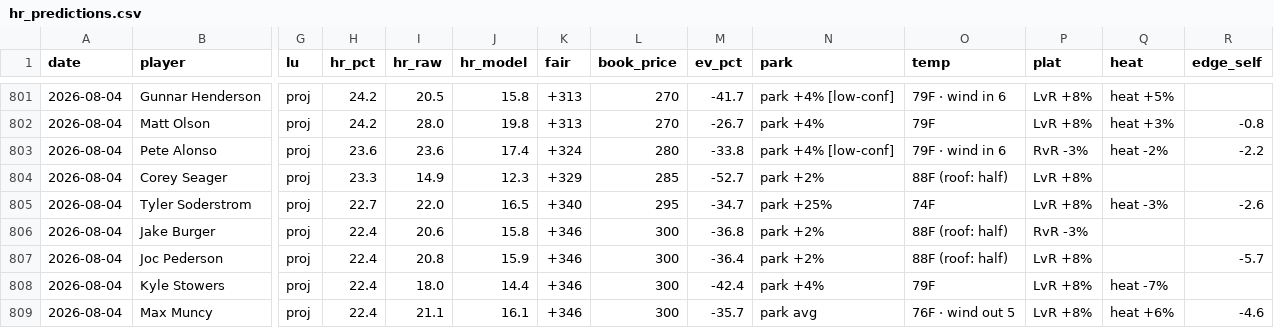
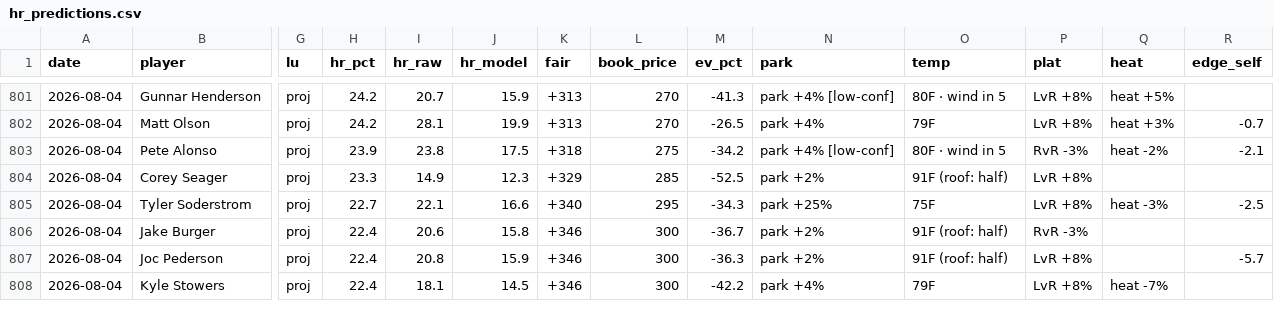
Before and after one commit to CheeseDagg/MLBTool, a CSV file: mlb/data/hr_predictions.csv, drawn as a sheet; only a part is shown, gaps mark what is left out; removed rows and columns are numbered as before the commit, all else as after; rows hold the shown columns only; the diff covers the shown part only; the diff names each change by its address in the sheet, - before the commit and + after, or states it on an @@ line.

```diff
--- a/mlb/data/hr_predictions.csv
+++ b/mlb/data/hr_predictions.csv
-I801 (hr_raw): 20.5
+I801 (hr_raw): 20.7
-J801 (hr_model): 15.8
+J801 (hr_model): 15.9
-M801 (ev_pct): -41.7
+M801 (ev_pct): -41.3
-O801 (temp): 79F · wind in 6
+O801 (temp): 80F · wind in 5
-I802 (hr_raw): 28.0
+I802 (hr_raw): 28.1
-J802 (hr_model): 19.8
+J802 (hr_model): 19.9
-M802 (ev_pct): -26.7
+M802 (ev_pct): -26.5
-R802 (edge_self): -0.8
+R802 (edge_self): -0.7
-H803 (hr_pct): 23.6
+H803 (hr_pct): 23.9
-I803 (hr_raw): 23.6
+I803 (hr_raw): 23.8
-J803 (hr_model): 17.4
+J803 (hr_model): 17.5
-K803 (fair): +324
+K803 (fair): +318
-L803 (book_price): 280
+L803 (book_price): 275
-M803 (ev_pct): -33.8
+M803 (ev_pct): -34.2
-O803 (temp): 79F · wind in 6
+O803 (temp): 80F · wind in 5
-R803 (edge_self): -2.2
+R803 (edge_self): -2.1
-M804 (ev_pct): -52.7
+M804 (ev_pct): -52.5
-O804 (temp): 88F (roof: half)
+O804 (temp): 91F (roof: half)
-I805 (hr_raw): 22.0
+I805 (hr_raw): 22.1
-J805 (hr_model): 16.5
+J805 (hr_model): 16.6
-M805 (ev_pct): -34.7
+M805 (ev_pct): -34.3
-O805 (temp): 74F
+O805 (temp): 75F
-R805 (edge_self): -2.6
+R805 (edge_self): -2.5
-M806 (ev_pct): -36.8
+M806 (ev_pct): -36.7
-O806:O807 (temp): 88F (roof: half)
+O806:O807 (temp): 91F (roof: half)
-M807 (ev_pct): -36.4
+M807 (ev_pct): -36.3
-I808 (hr_raw): 18.0
+I808 (hr_raw): 18.1
-J808 (hr_model): 14.4
+J808 (hr_model): 14.5
-M808 (ev_pct): -42.4
+M808 (ev_pct): -42.2
-row 809: 2026-08-04 | Max Muncy | proj | 22.4 | 21.1 | 16.1 | +346 | 300 | -35.7 | park avg | 76F · wind out 5 | LvR +8% | heat +6% | -4.6
```
Also changed, not shown: 2 added rows, 1 removed row and 85 edited cells elsewhere in this file, 2 other files.
